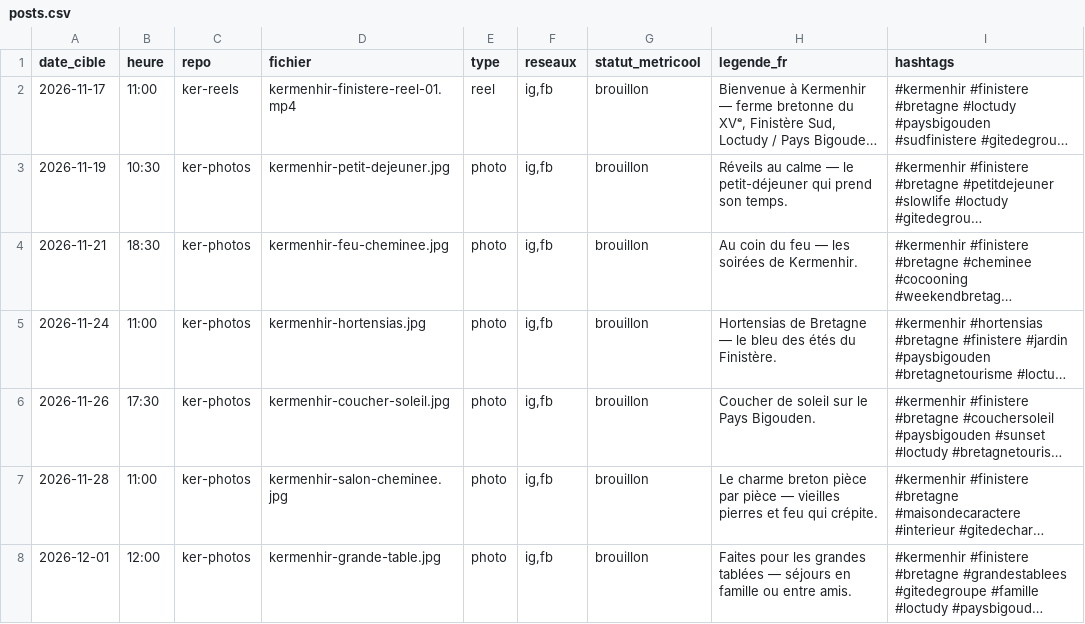
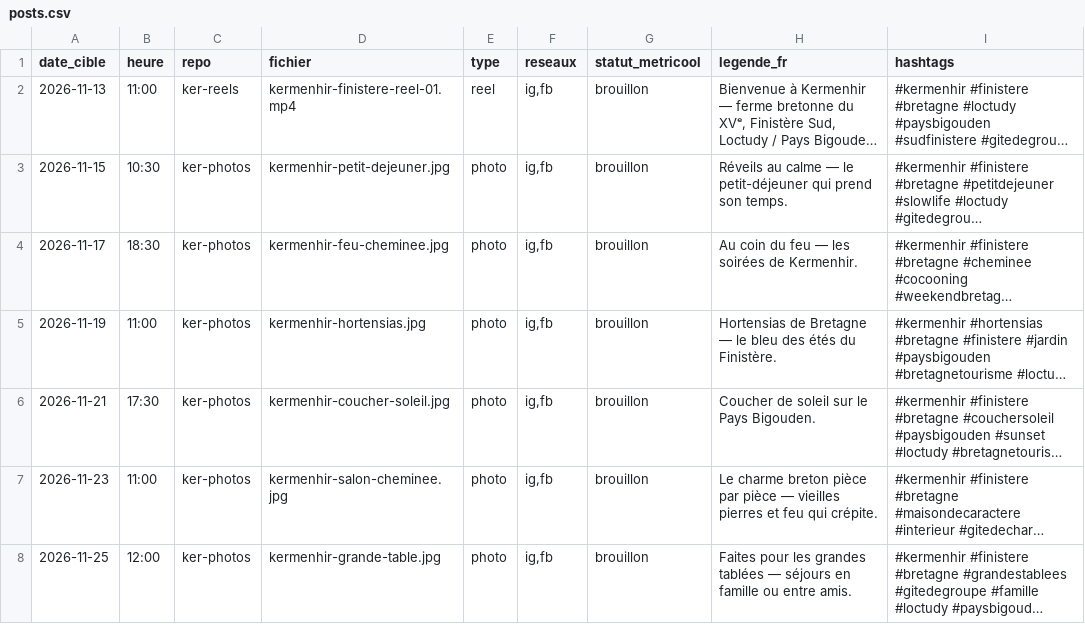
Before and after one commit to iffickdobrasil/ker-photos, a CSV file: posts.csv, drawn as a sheet; long unchanged cells end in …; the diff names each change by its address in the sheet, - before the commit and + after, or states it on an @@ line.

```diff
--- a/posts.csv
+++ b/posts.csv
-A2 (date_cible): 2026-11-17
+A2 (date_cible): 2026-11-13
-A3 (date_cible): 2026-11-19
+A3 (date_cible): 2026-11-15
-A4 (date_cible): 2026-11-21
+A4 (date_cible): 2026-11-17
-A5 (date_cible): 2026-11-24
+A5 (date_cible): 2026-11-19
-A6 (date_cible): 2026-11-26
+A6 (date_cible): 2026-11-21
-A7 (date_cible): 2026-11-28
+A7 (date_cible): 2026-11-23
-A8 (date_cible): 2026-12-01
+A8 (date_cible): 2026-11-25
```
